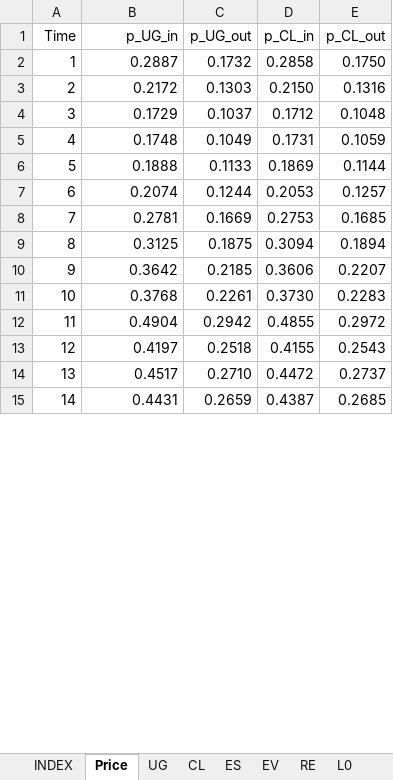
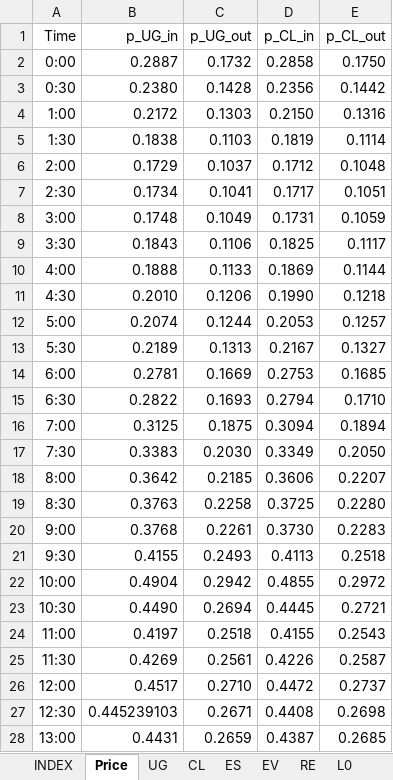
Before and after one commit to Ouyang-maxzx/Generalized_MG, an Excel workbook: MG1.xlsx, sheet Price, drawn as a sheet; only a part is shown; values as stored, in another font and other column widths than the file's, no borders; addresses are those after the commit; the diff covers the shown part only; the diff names each change by its address in the sheet, - before the commit and + after, or states it on an @@ line.

```diff
--- a/MG1.xlsx (sheet Price)
+++ b/MG1.xlsx (sheet Price)
-A2 (Time): 1
+A2 (Time): 0:00
+row 3: 0:30 | 0.2380 | 0.1428 | 0.2356 | 0.1442
-A4 (Time): 2
+A4 (Time): 1:00
+row 5: 1:30 | 0.1838 | 0.1103 | 0.1819 | 0.1114
-A6 (Time): 3
+A6 (Time): 2:00
+row 7: 2:30 | 0.1734 | 0.1041 | 0.1717 | 0.1051
-A8 (Time): 4
+A8 (Time): 3:00
+row 9: 3:30 | 0.1843 | 0.1106 | 0.1825 | 0.1117
-A10 (Time): 5
+A10 (Time): 4:00
+row 11: 4:30 | 0.2010 | 0.1206 | 0.1990 | 0.1218
-A12 (Time): 6
+A12 (Time): 5:00
+row 13: 5:30 | 0.2189 | 0.1313 | 0.2167 | 0.1327
-A14 (Time): 7
+A14 (Time): 6:00
+row 15: 6:30 | 0.2822 | 0.1693 | 0.2794 | 0.1710
-A16 (Time): 8
+A16 (Time): 7:00
+row 17: 7:30 | 0.3383 | 0.2030 | 0.3349 | 0.2050
-A18 (Time): 9
+A18 (Time): 8:00
+row 19: 8:30 | 0.3763 | 0.2258 | 0.3725 | 0.2280
-A20 (Time): 10
+A20 (Time): 9:00
+row 21: 9:30 | 0.4155 | 0.2493 | 0.4113 | 0.2518
-A22 (Time): 11
+A22 (Time): 10:00
+row 23: 10:30 | 0.4490 | 0.2694 | 0.4445 | 0.2721
-A24 (Time): 12
+A24 (Time): 11:00
+row 25: 11:30 | 0.4269 | 0.2561 | 0.4226 | 0.2587
-A26 (Time): 13
+A26 (Time): 12:00
+row 27: 12:30 | 0.445239103 | 0.2671 | 0.4408 | 0.2698
-A28 (Time): 14
+A28 (Time): 13:00
```
Also changed, not shown: 11 added rows and 10 edited cells elsewhere in this sheet, sheet L0, sheet L2, sheet L1, sheet CL, sheet RE, sheet INDEX, formulas that keep their value, 12 other files.
